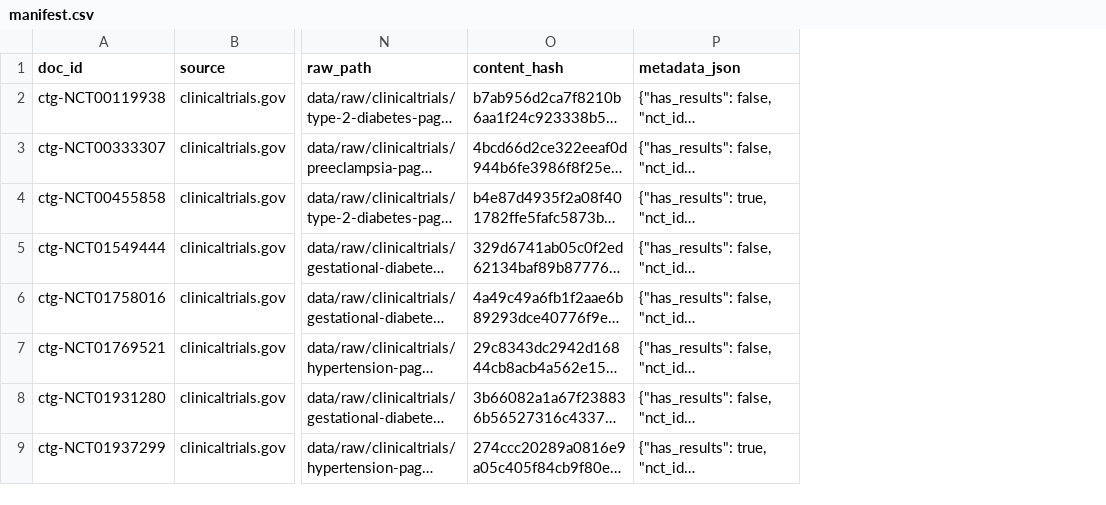
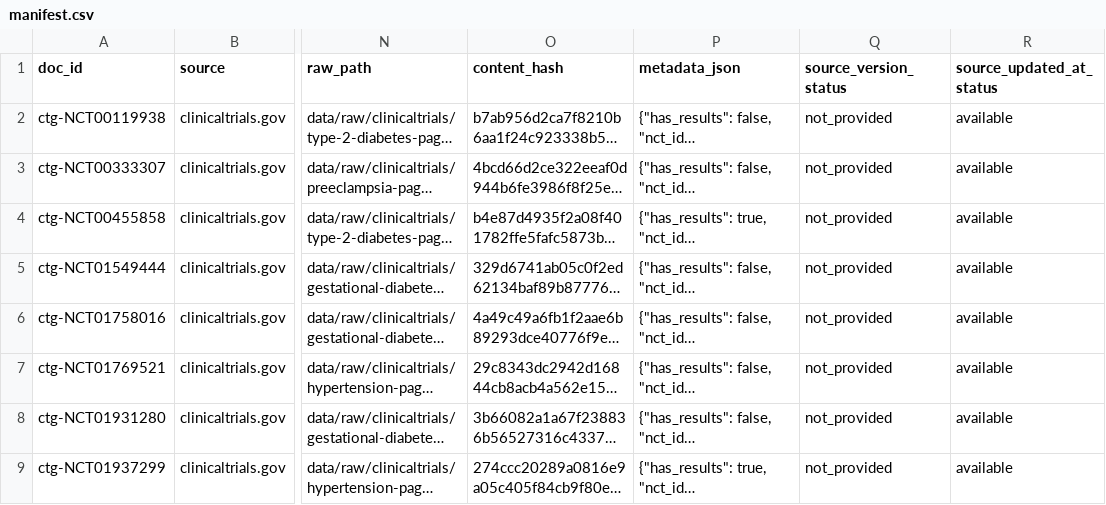
Before and after one commit to npspringmeyer/clinical-guideline-rag-eval, a CSV file: data/manifest.csv, drawn as a sheet; only a part is shown, gaps mark what is left out; long unchanged cells end in …; the diff names each change by its address in the sheet, - before the commit and + after, or states it on an @@ line.

```diff
--- a/data/manifest.csv
+++ b/data/manifest.csv
+column Q (source_version_status), rows 2-9: all not_provided
+column R (source_updated_at_status), rows 2-9: all available
```
Also changed, not shown: 2 other files.
